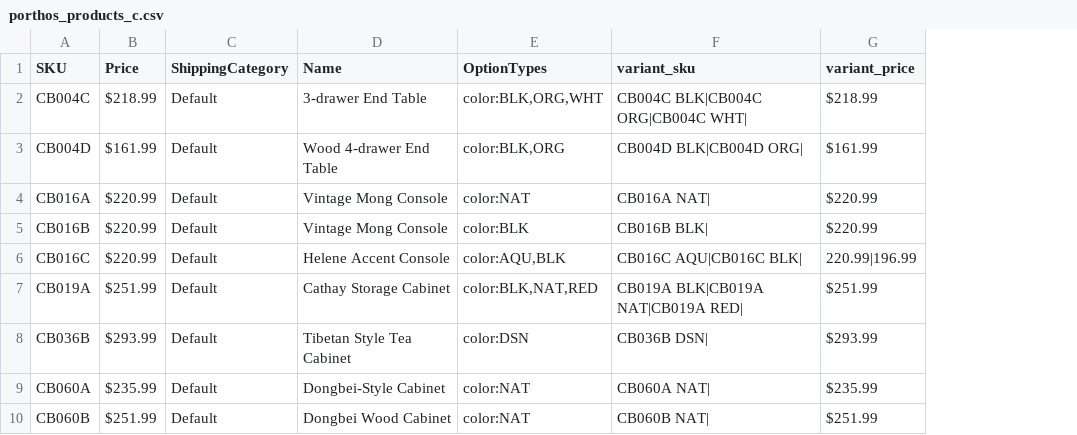
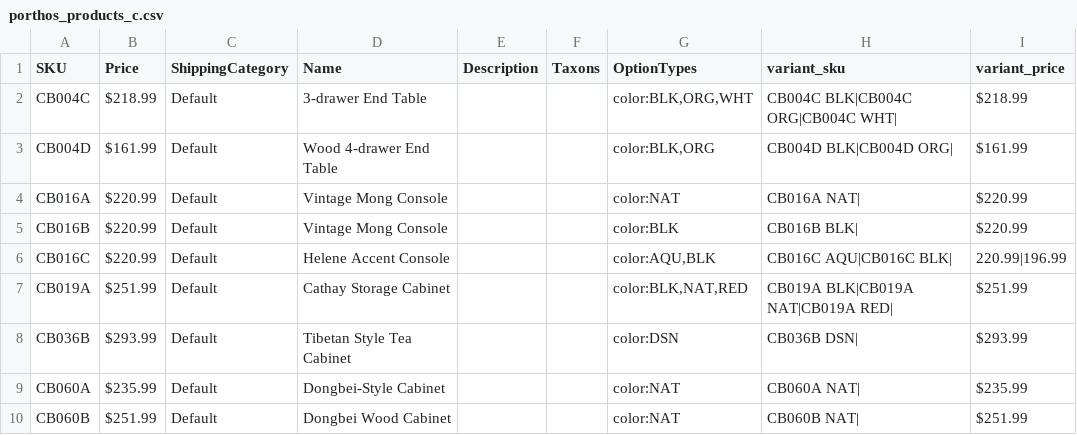
Before and after one commit to setclockpm/storefront, a CSV file: db/datashift/templates/porthos_products_c.csv, drawn as a sheet; only a part is shown; the diff names each change by its address in the sheet, - before the commit and + after, or states it on an @@ line.

```diff
--- a/db/datashift/templates/porthos_products_c.csv
+++ b/db/datashift/templates/porthos_products_c.csv
+column E (Description), empty
+column F (Taxons), empty
```
Also changed, not shown: db/datashift/templates/porthos_products.csv, db/datashift/templates/porthos_products_b.csv, 1 other file.
